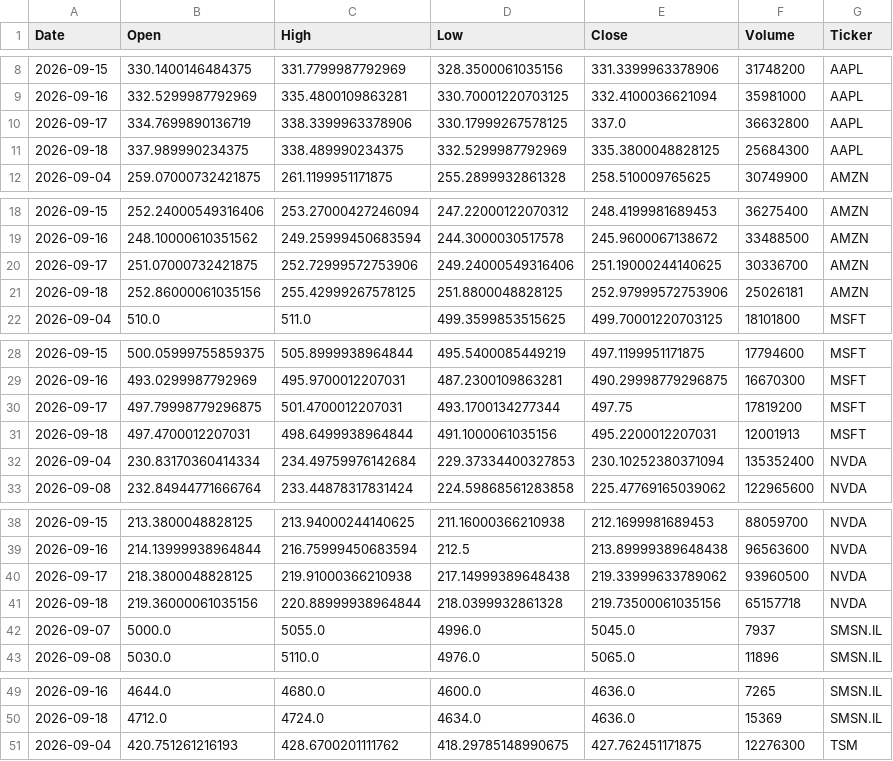
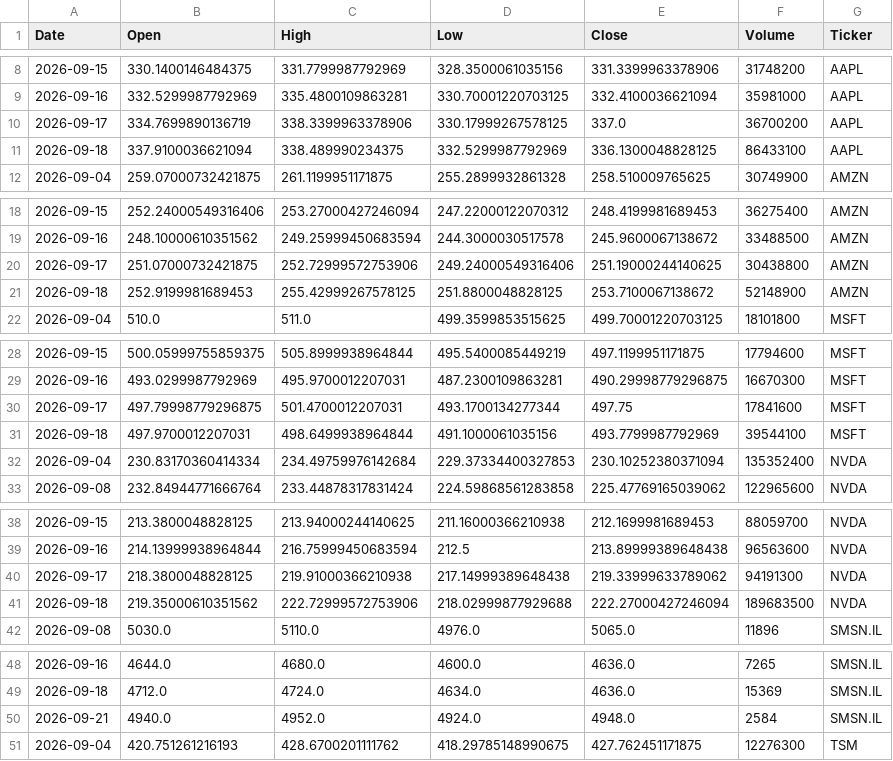
Before and after one commit to Jaedin-Rogers/Automated_Stock_Data_Pipeline, a CSV file: stock_data.csv, drawn as a sheet; only a part is shown, gaps mark what is left out; the diff covers the shown part only.

```diff
--- a/stock_data.csv
+++ b/stock_data.csv
@@ -9,4 +9,4 @@ Date,Open,High,Low,Close,Volume,Ticker
 2026-09-16,332.5299987792969,335.4800109863281,330.70001220703125,332.4100036621094,35981000,AAPL
-2026-09-17,334.7699890136719,338.3399963378906,330.17999267578125,337.0,36632800,AAPL
-2026-09-18,337.989990234375,338.489990234375,332.5299987792969,335.3800048828125,25684300,AAPL
+2026-09-17,334.7699890136719,338.3399963378906,330.17999267578125,337.0,36700200,AAPL
+2026-09-18,337.9100036621094,338.489990234375,332.5299987792969,336.1300048828125,86433100,AAPL
 2026-09-04,259.07000732421875,261.1199951171875,255.2899932861328,258.510009765625,30749900,AMZN
@@ -19,4 +19,4 @@ Date,Open,High,Low,Close,Volume,Ticker
 2026-09-16,248.10000610351562,249.25999450683594,244.3000030517578,245.9600067138672,33488500,AMZN
-2026-09-17,251.07000732421875,252.72999572753906,249.24000549316406,251.19000244140625,30336700,AMZN
-2026-09-18,252.86000061035156,255.42999267578125,251.8800048828125,252.97999572753906,25026181,AMZN
+2026-09-17,251.07000732421875,252.72999572753906,249.24000549316406,251.19000244140625,30438800,AMZN
+2026-09-18,252.9199981689453,255.42999267578125,251.8800048828125,253.7100067138672,52148900,AMZN
 2026-09-04,510.0,511.0,499.3599853515625,499.70001220703125,18101800,MSFT
@@ -29,4 +29,4 @@ Date,Open,High,Low,Close,Volume,Ticker
 2026-09-16,493.0299987792969,495.9700012207031,487.2300109863281,490.29998779296875,16670300,MSFT
-2026-09-17,497.79998779296875,501.4700012207031,493.1700134277344,497.75,17819200,MSFT
-2026-09-18,497.4700012207031,498.6499938964844,491.1000061035156,495.2200012207031,12001913,MSFT
+2026-09-17,497.79998779296875,501.4700012207031,493.1700134277344,497.75,17841600,MSFT
+2026-09-18,497.9700012207031,498.6499938964844,491.1000061035156,493.7799987792969,39544100,MSFT
 2026-09-04,230.83170360414334,234.49759976142684,229.37334400327853,230.10252380371094,135352400,NVDA
@@ -39,5 +39,4 @@ Date,Open,High,Low,Close,Volume,Ticker
 2026-09-16,214.13999938964844,216.75999450683594,212.5,213.89999389648438,96563600,NVDA
-2026-09-17,218.3800048828125,219.91000366210938,217.14999389648438,219.33999633789062,93960500,NVDA
-2026-09-18,219.36000061035156,220.88999938964844,218.0399932861328,219.73500061035156,65157718,NVDA
-2026-09-07,5000.0,5055.0,4996.0,5045.0,7937,SMSN.IL
+2026-09-17,218.3800048828125,219.91000366210938,217.14999389648438,219.33999633789062,94191300,NVDA
+2026-09-18,219.35000610351562,222.72999572753906,218.02999877929688,222.27000427246094,189683500,NVDA
 2026-09-08,5030.0,5110.0,4976.0,5065.0,11896,SMSN.IL
@@ -50,2 +49,3 @@ Date,Open,High,Low,Close,Volume,Ticker
 2026-09-18,4712.0,4724.0,4634.0,4636.0,15369,SMSN.IL
+2026-09-21,4940.0,4952.0,4924.0,4948.0,2584,SMSN.IL
 2026-09-04,420.751261216193,428.6700201111762,418.29785148990675,427.762451171875,12276300,TSM
```
Also changed, not shown: 4 edited cells elsewhere in this file.
